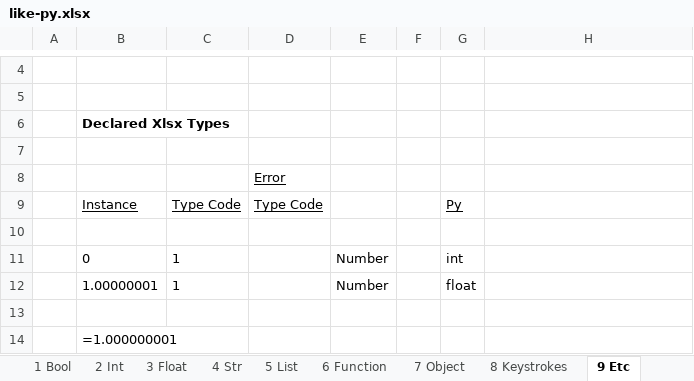
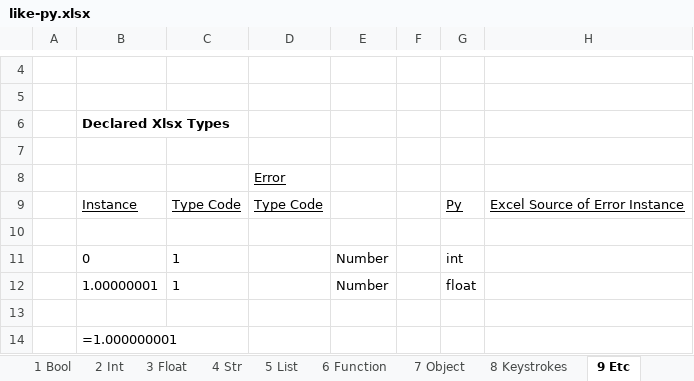
Before and after one commit to pelavarre/like-py-xlsx, an Excel workbook: like-py.xlsx, sheet 9 Etc, drawn as a sheet; only a part is shown, gaps mark what is left out; values as stored, in another font and other column widths than the file's, no borders; the diff names each change by its address in the sheet, - before the commit and + after, or states it on an @@ line.

Commit message:
Add Column H to Sheet Etc

```diff
--- a/like-py.xlsx (sheet 9 Etc)
+++ b/like-py.xlsx (sheet 9 Etc)
-H9: (empty)
+H9: Excel Source of Error Instance
```
Also changed, not shown: 2 other files.
